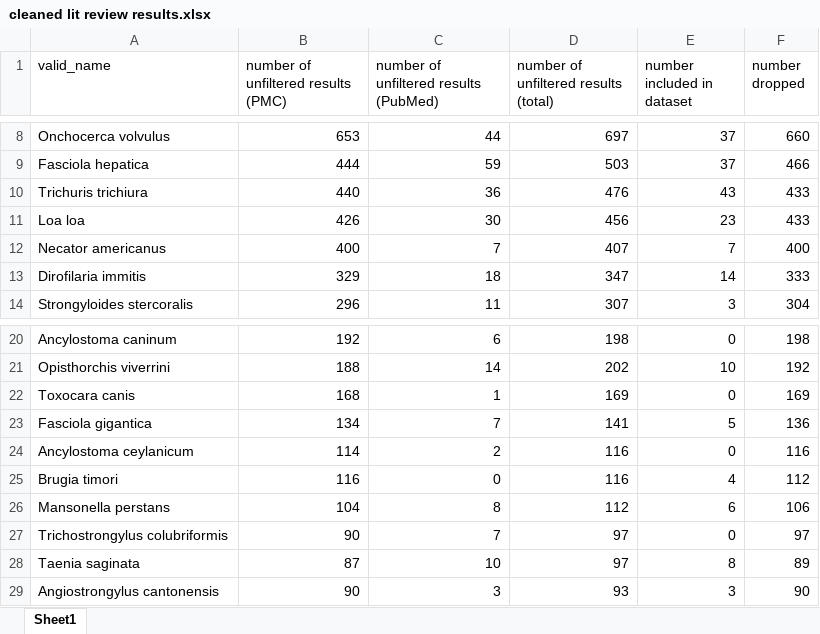
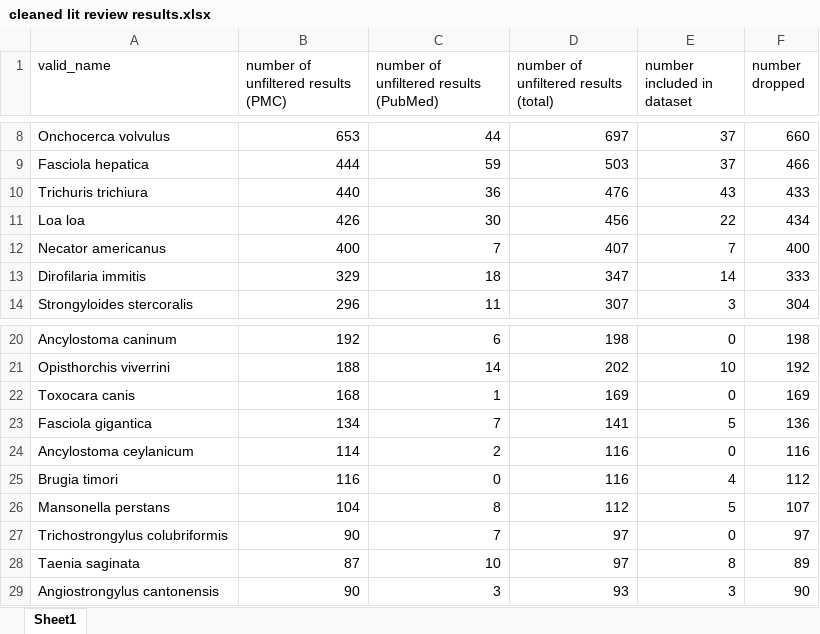
Before and after one commit to katieschluth/humanhelminths, an Excel workbook: cleaned lit review results.xlsx, sheet Sheet1, drawn as a sheet; only a part is shown, gaps mark what is left out; values as stored, in another font and other column widths than the file's, no borders; the diff names each change by its address in the sheet, - before the commit and + after, or states it on an @@ line.

Commit message:
lit review stats

```diff
--- a/cleaned lit review results.xlsx (sheet Sheet1)
+++ b/cleaned lit review results.xlsx (sheet Sheet1)
-E11 (number included in dataset): 23
+E11 (number included in dataset): 22
-F11 (number dropped): 433
+F11 (number dropped): 434
-E26 (number included in dataset): 6
+E26 (number included in dataset): 5
-F26 (number dropped): 106
+F26 (number dropped): 107
```
